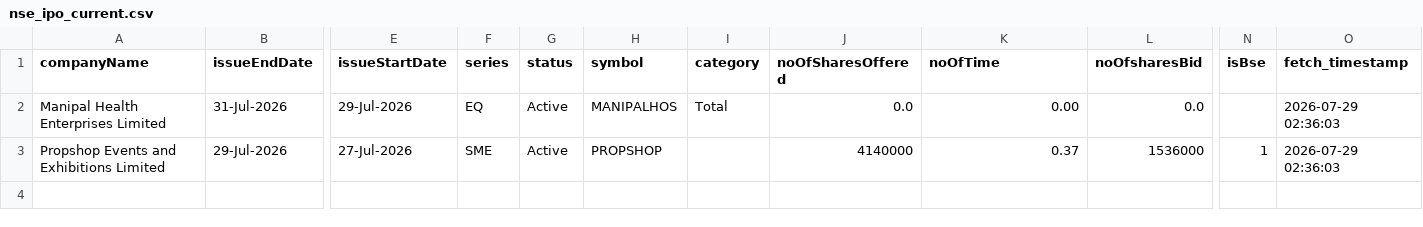
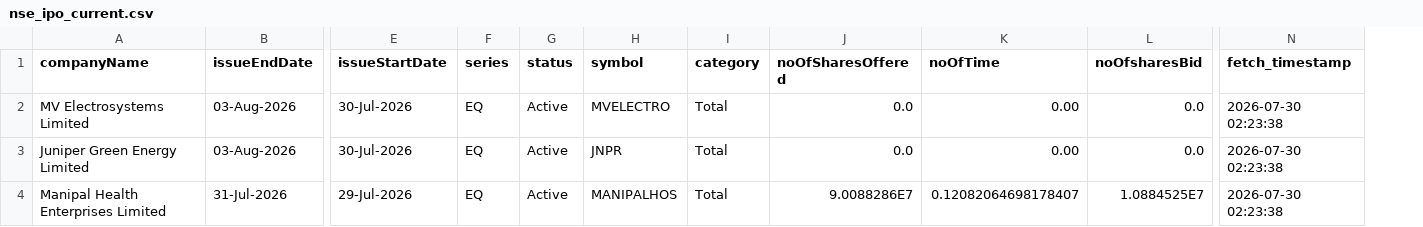
Before and after one commit to DharmGadhiya/MarketMind, a CSV file: backend/Logic Files/nse_ipo_current.csv, drawn as a sheet; only a part is shown, gaps mark what is left out; removed rows and columns are numbered as before the commit, all else as after; rows hold the shown columns only; the diff names each change by its address in the sheet, - before the commit and + after, or states it on an @@ line.

```diff
--- a/backend/Logic Files/nse_ipo_current.csv
+++ b/backend/Logic Files/nse_ipo_current.csv
-column N (isBse), empty
+row 2: MV Electrosystems Limited | 03-Aug-2026 | 30-Jul-2026 | EQ | Active | MVELECTRO | Total | 0.0 | 0.00 | 0.0 | 2026-07-30 02:23:38
+row 3: Juniper Green Energy Limited | 03-Aug-2026 | 30-Jul-2026 | EQ | Active | JNPR | Total | 0.0 | 0.00 | 0.0 | 2026-07-30 02:23:38
-J4 (noOfSharesOffered): 0.0
+J4 (noOfSharesOffered): 9.0088286E7
-K4 (noOfTime): 0.00
+K4 (noOfTime): 0.12082064698178407
-L4 (noOfsharesBid): 0.0
+L4 (noOfsharesBid): 1.0884525E7
-N4 (fetch_timestamp): 2026-07-29 02:36:03
+N4 (fetch_timestamp): 2026-07-30 02:23:38
-row 3: Propshop Events and Exhibitions Limited | 29-Jul-2026 | 27-Jul-2026 | SME | Active | PROPSHOP |  | 4140000 | 0.37 | 1536000 | 1 | 2026-07-29 02:36:03
```
Also changed, not shown: backend/Logic Files/nse_corporate_announcements.csv, backend/Logic Files/nse_ipo_past.csv, 1 other file.
